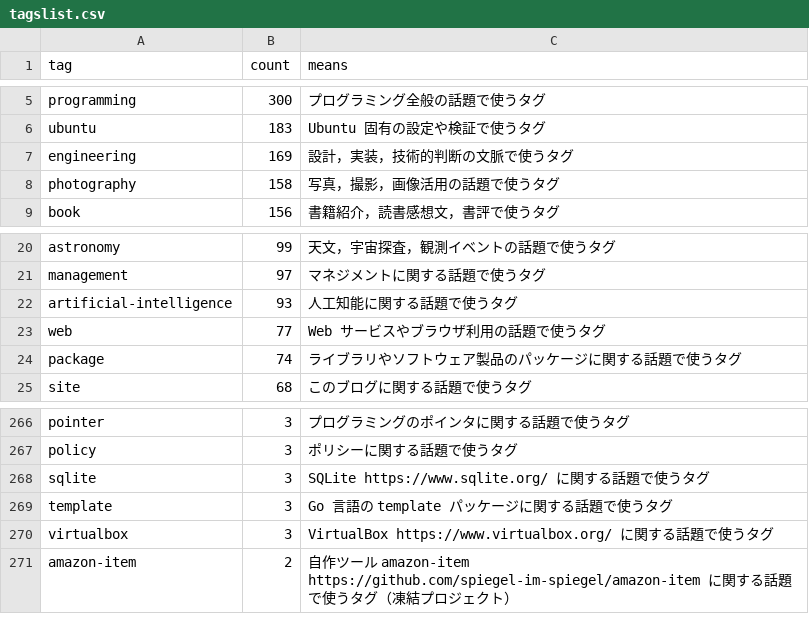
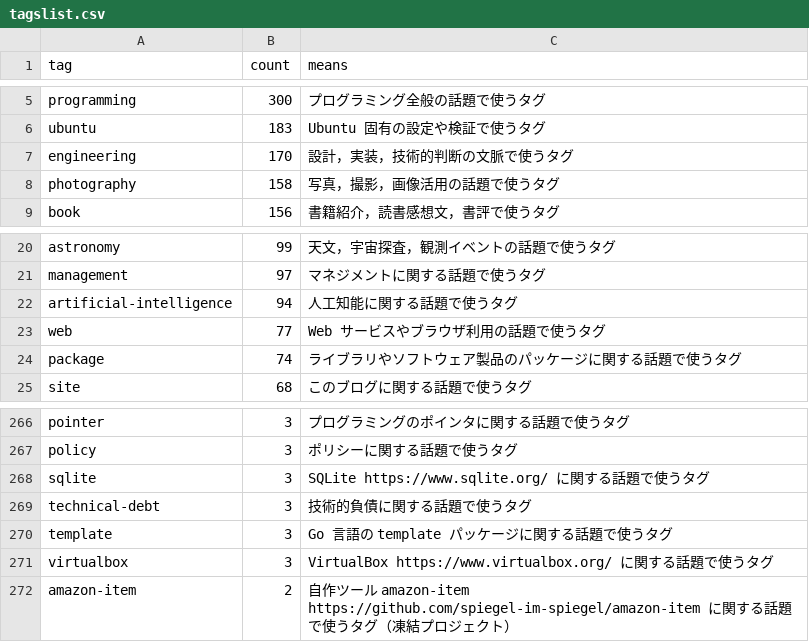
Before and after one commit to spiegel-im-spiegel/github-pages-env, a CSV file: .github/workflows/tagslist.csv, drawn as a sheet; only a part is shown, gaps mark what is left out.

Commit message:
Update tagslist.csv: bump engineering and artificial-intelligence counts; add technical-debt tag

```diff
--- a/.github/workflows/tagslist.csv
+++ b/.github/workflows/tagslist.csv
@@ -6,3 +6,3 @@ tag,count,means
 "ubuntu",183,"Ubuntu 固有の設定や検証で使うタグ"
-"engineering",169,"設計，実装，技術的判断の文脈で使うタグ"
+"engineering",170,"設計，実装，技術的判断の文脈で使うタグ"
 "photography",158,"写真，撮影，画像活用の話題で使うタグ"
@@ -21,3 +21,3 @@ tag,count,means
 "management",97,"マネジメントに関する話題で使うタグ"
-"artificial-intelligence",93,"人工知能に関する話題で使うタグ"
+"artificial-intelligence",94,"人工知能に関する話題で使うタグ"
 "web",77,"Web サービスやブラウザ利用の話題で使うタグ"
@@ -268,2 +268,3 @@ tag,count,means
 "sqlite",3,"SQLite https://www.sqlite.org/ に関する話題で使うタグ"
+"technical-debt",3,"技術的負債に関する話題で使うタグ"
 "template",3,"Go 言語の template パッケージに関する話題で使うタグ"
```
